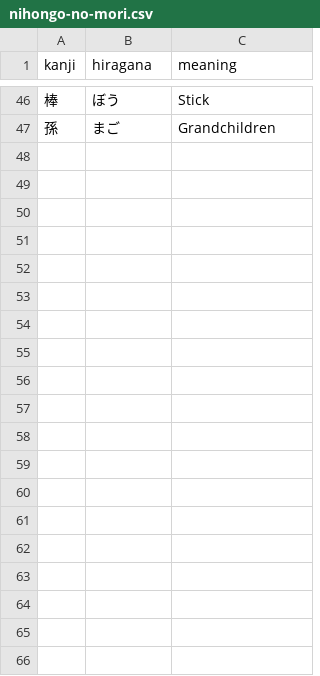
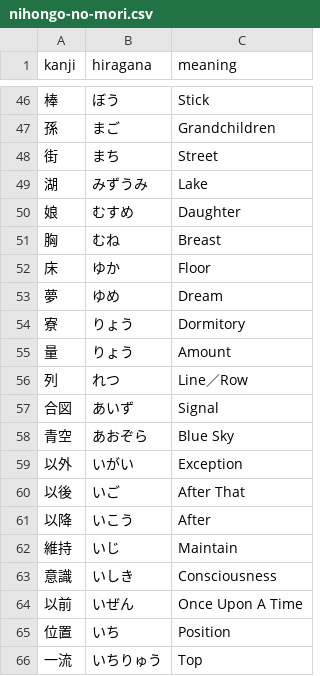
Before and after one commit to nwjbrandon/jlpt-vocab, a CSV file: jlpt/goi/n2/nihongo-no-mori.csv, drawn as a sheet; only a part is shown, gaps mark what is left out; the diff covers the shown part only; the diff names each change by its address in the sheet, - before the commit and + after, or states it on an @@ line.

Commit message:
feat: add words for day 1 of studies

```diff
--- a/jlpt/goi/n2/nihongo-no-mori.csv
+++ b/jlpt/goi/n2/nihongo-no-mori.csv
+row 48: 街 | まち | Street
+row 49: 湖 | みずうみ | Lake
+row 50: 娘 | むすめ | Daughter
+row 51: 胸 | むね | Breast
+row 52: 床 | ゆか | Floor
+row 53: 夢 | ゆめ | Dream
+row 54: 寮 | りょう | Dormitory
+row 55: 量 | りょう | Amount
+row 56: 列 | れつ | Line／Row
+row 57: 合図 | あいず | Signal
+row 58: 青空 | あおぞら | Blue Sky
+row 59: 以外 | いがい | Exception
+row 60: 以後 | いご | After That
+row 61: 以降 | いこう | After
+row 62: 維持 | いじ | Maintain
+row 63: 意識 | いしき | Consciousness
+row 64: 以前 | いぜん | Once Upon A Time
+row 65: 位置 | いち | Position
+row 66: 一流 | いちりゅう | Top
```
Also changed, not shown: 35 added rows elsewhere in this file.
